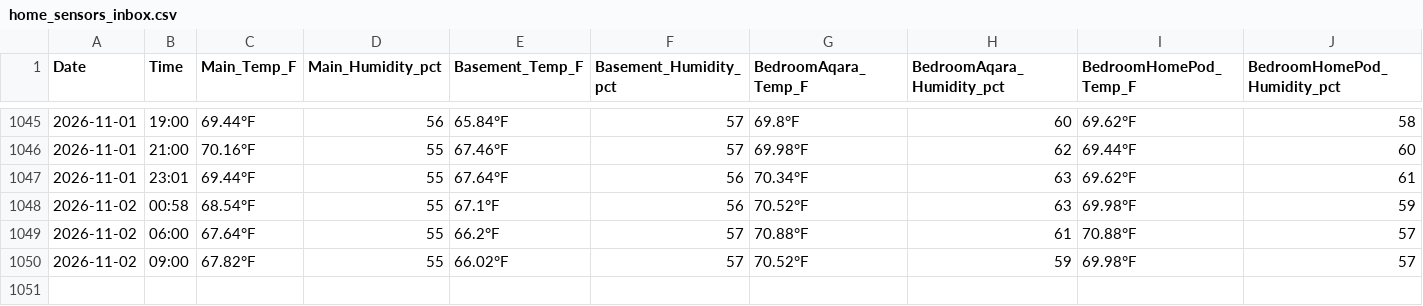
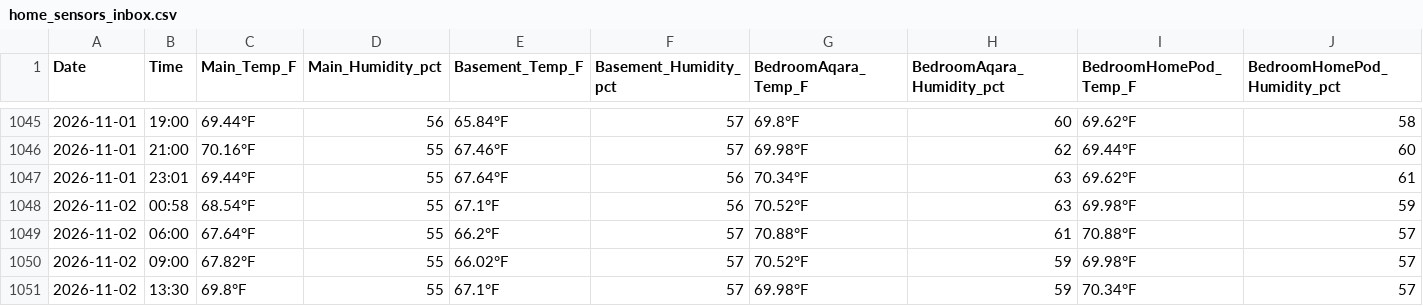
Before and after one commit to TFPleebo/Home_Report, a CSV file: data/home_sensors_inbox.csv, drawn as a sheet; only a part is shown, gaps mark what is left out; rows hold the shown columns only; the diff names each change by its address in the sheet, - before the commit and + after, or states it on an @@ line.

```diff
--- a/data/home_sensors_inbox.csv
+++ b/data/home_sensors_inbox.csv
+row 1051: 2026-11-02 | 13:30 | 69.8°F | 55 | 67.1°F | 57 | 69.98°F | 59 | 70.34°F | 57
```
Also changed, not shown: data/settings_changelog.csv, 2 other files.
